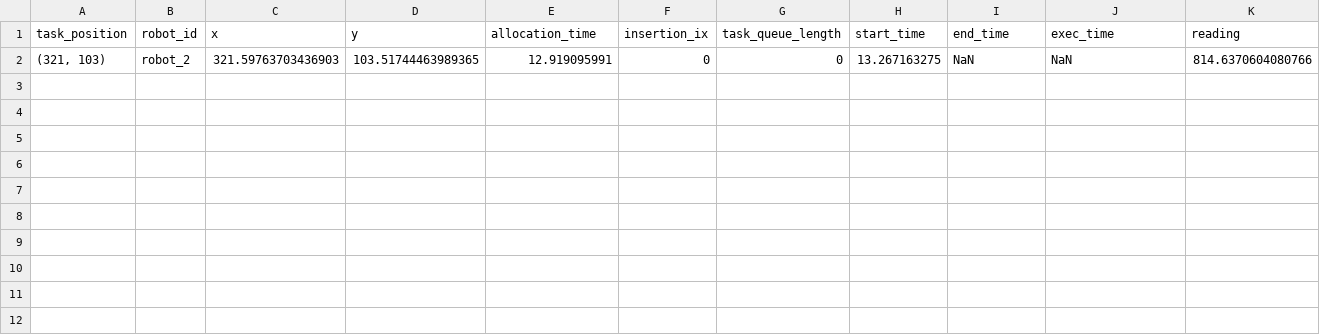
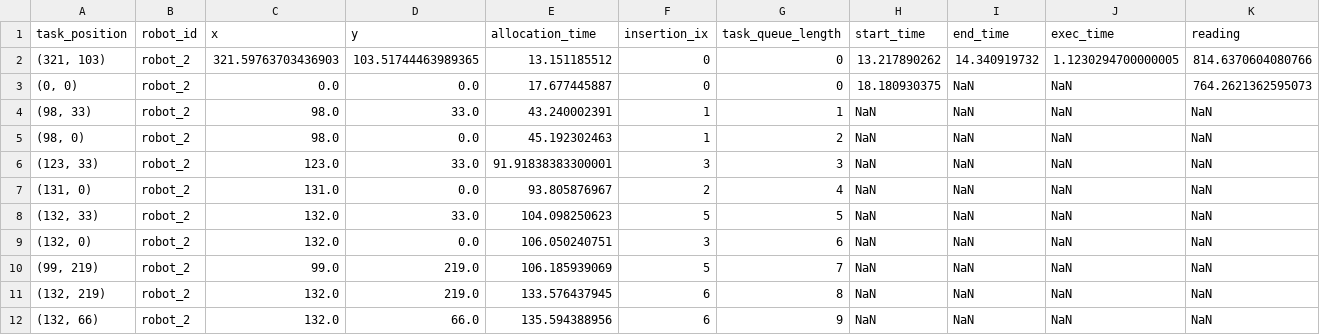
Before and after one commit to laurencejbelliott/ROS_multi-robot_soil_mapping_sim, a CSV file: stage_soil_mapping_mrs/logs/test_run/task_log_robot_2.csv, drawn as a sheet.

Commit message:
Add interpolation start time to interpolation log

```diff
--- a/stage_soil_mapping_mrs/logs/test_run/task_log_robot_2.csv
+++ b/stage_soil_mapping_mrs/logs/test_run/task_log_robot_2.csv
@@ -1,2 +1,12 @@
 task_position,robot_id,x,y,allocation_time,insertion_ix,task_queue_length,start_time,end_time,exec_time,reading
-"(321, 103)",robot_2,321.59763703436903,103.51744463989365,12.919095991,0,0,13.267163275,NaN,NaN,814.6370604080766
+"(321, 103)",robot_2,321.59763703436903,103.51744463989365,13.151185512,0,0,13.217890262,14.340919732,1.1230294700000005,814.6370604080766
+"(0, 0)",robot_2,0.0,0.0,17.677445887,0,0,18.180930375,NaN,NaN,764.2621362595073
+"(98, 33)",robot_2,98.0,33.0,43.240002391,1,1,NaN,NaN,NaN,NaN
+"(98, 0)",robot_2,98.0,0.0,45.192302463,1,2,NaN,NaN,NaN,NaN
+"(123, 33)",robot_2,123.0,33.0,91.91838383300001,3,3,NaN,NaN,NaN,NaN
+"(131, 0)",robot_2,131.0,0.0,93.805876967,2,4,NaN,NaN,NaN,NaN
+"(132, 33)",robot_2,132.0,33.0,104.098250623,5,5,NaN,NaN,NaN,NaN
+"(132, 0)",robot_2,132.0,0.0,106.050240751,3,6,NaN,NaN,NaN,NaN
+"(99, 219)",robot_2,99.0,219.0,106.185939069,5,7,NaN,NaN,NaN,NaN
+"(132, 219)",robot_2,132.0,219.0,133.576437945,6,8,NaN,NaN,NaN,NaN
+"(132, 66)",robot_2,132.0,66.0,135.594388956,6,9,NaN,NaN,NaN,NaN
```
Also changed, not shown: stage_soil_mapping_mrs/logs/test_run/task_log_robot_0.csv, stage_soil_mapping_mrs/logs/test_run/task_log_robot_1.csv, 2 other files.
